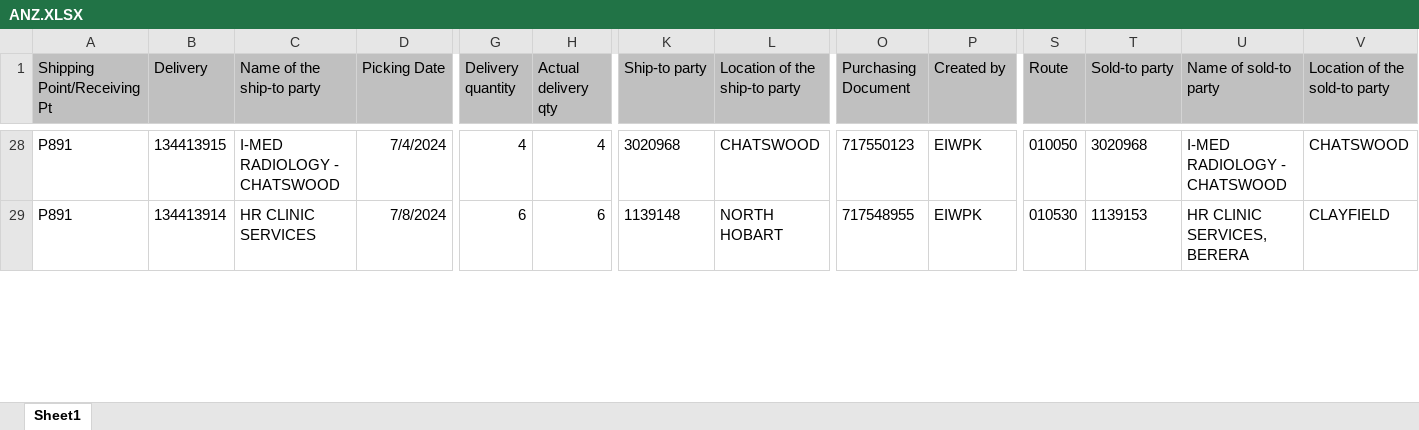
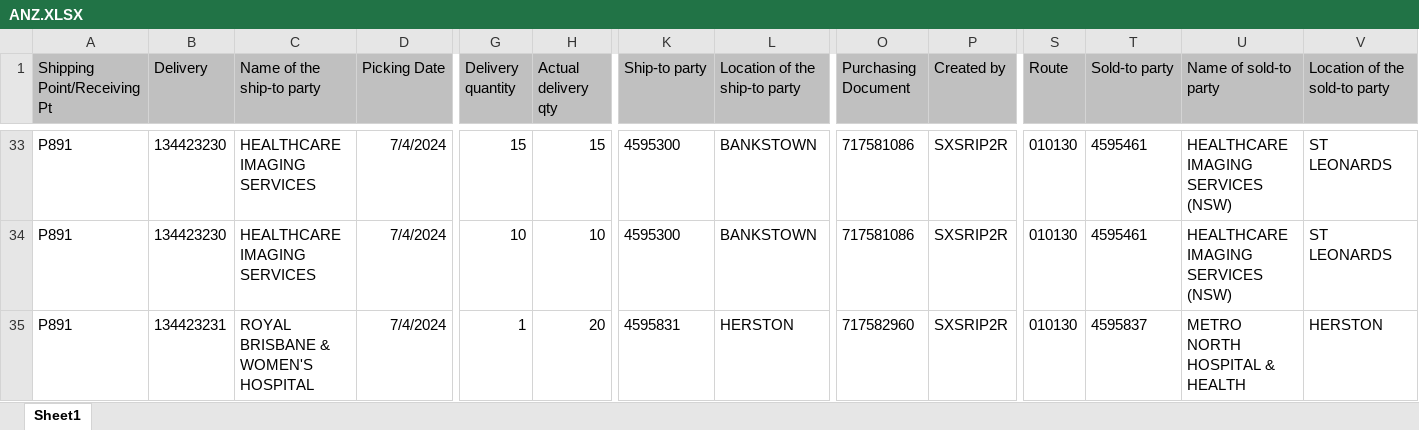
Before and after one commit to janphoenix/anz, an Excel workbook: ANZ.XLSX, sheet Sheet1, drawn as a sheet; only a part is shown, gaps mark what is left out; values as stored, in another font and other column widths than the file's, no borders; addresses are those after the commit; rows hold the shown columns only; the diff covers the shown part only; the diff names each change by its address in the sheet, - before the commit and + after, or states it on an @@ line.

```diff
--- a/ANZ.XLSX (sheet Sheet1)
+++ b/ANZ.XLSX (sheet Sheet1)
-B33 (Delivery): 134413915
+B33 (Delivery): 134423230
-C33 (Name of the ship-to party): I-MED RADIOLOGY - CHATSWOOD
+C33 (Name of the ship-to party): HEALTHCARE IMAGING SERVICES
-G33 (Delivery quantity): 4
+G33 (Delivery quantity): 15
-H33 (Actual delivery qty): 4
+H33 (Actual delivery qty): 15
-K33 (Ship-to party): 3020968
+K33 (Ship-to party): 4595300
-L33 (Location of the ship-to party): CHATSWOOD
+L33 (Location of the ship-to party): BANKSTOWN
-O33 (Purchasing Document): 717550123
+O33 (Purchasing Document): 717581086
-P33:P34 (Created by): EIWPK
+P33:P34 (Created by): SXSRIP2R
-S33 (Route): 010050
+S33 (Route): 010130
-T33 (Sold-to party): 3020968
+T33 (Sold-to party): 4595461
-U33 (Name of sold-to party): I-MED RADIOLOGY - CHATSWOOD
+U33 (Name of sold-to party): HEALTHCARE IMAGING SERVICES (NSW)
-V33 (Location of the sold-to party): CHATSWOOD
+V33 (Location of the sold-to party): ST LEONARDS
-B34 (Delivery): 134413914
+B34 (Delivery): 134423230
-C34 (Name of the ship-to party): HR CLINIC SERVICES
+C34 (Name of the ship-to party): HEALTHCARE IMAGING SERVICES
-D34 (Picking Date): 7/8/2024
+D34 (Picking Date): 7/4/2024
-G34 (Delivery quantity): 6
+G34 (Delivery quantity): 10
-H34 (Actual delivery qty): 6
+H34 (Actual delivery qty): 10
-K34 (Ship-to party): 1139148
+K34 (Ship-to party): 4595300
-L34 (Location of the ship-to party): NORTH HOBART
+L34 (Location of the ship-to party): BANKSTOWN
-O34 (Purchasing Document): 717548955
+O34 (Purchasing Document): 717581086
-S34 (Route): 010530
+S34 (Route): 010130
-T34 (Sold-to party): 1139153
+T34 (Sold-to party): 4595461
-U34 (Name of sold-to party): HR CLINIC SERVICES, BERERA
+U34 (Name of sold-to party): HEALTHCARE IMAGING SERVICES (NSW)
-V34 (Location of the sold-to party): CLAYFIELD
+V34 (Location of the sold-to party): ST LEONARDS
+row 35: P891 | 134423231 | ROYAL BRISBANE & WOMEN'S HOSPITAL | 7/4/2024 | 1 | 20 | 4595831 | HERSTON | 717582960 | SXSRIP2R | 010130 | 4595837 | METRO NORTH HOSPITAL & HEALTH | HERSTON
```
Also changed, not shown: 20 added rows, 15 removed rows and 57 edited cells elsewhere in this sheet.
